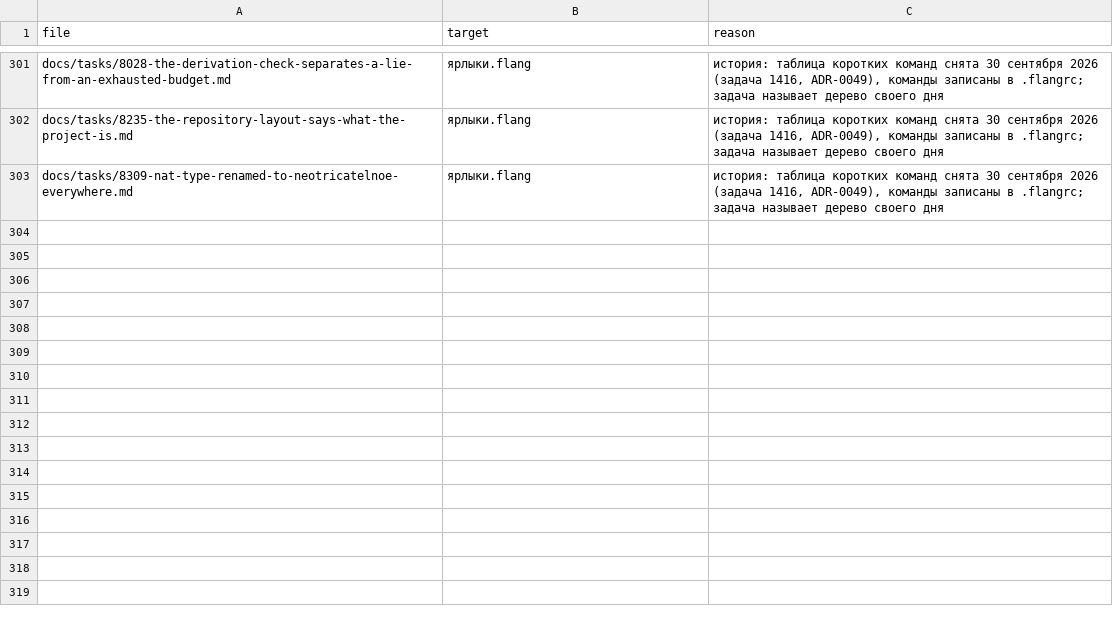
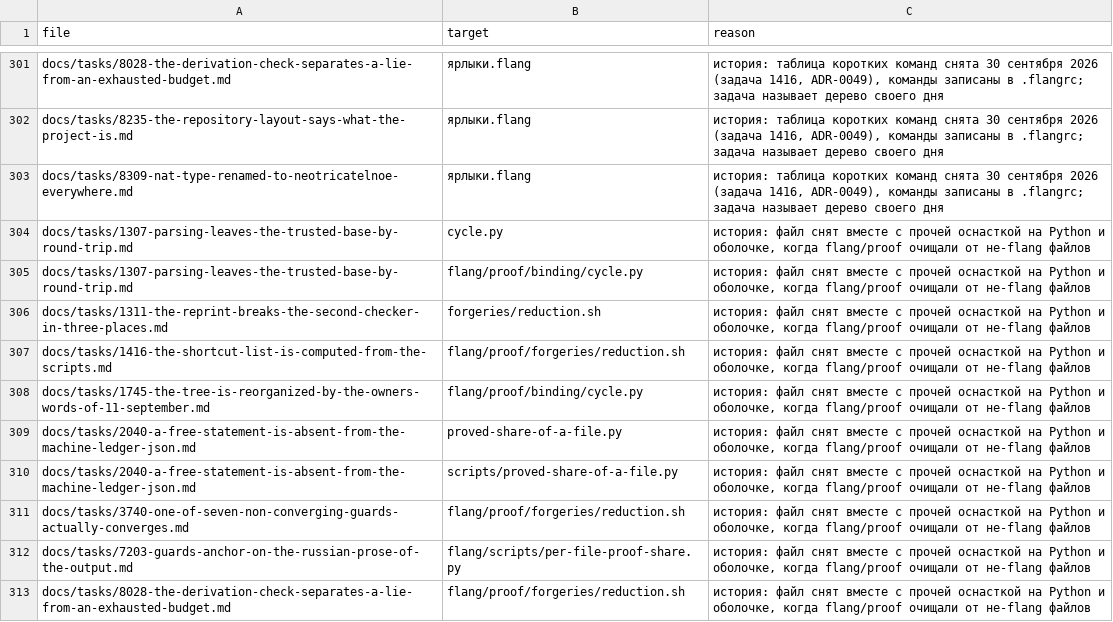
Before and after one commit to MyWWWChat/flang, a TSV file: scripts/ledgers/link-guard-known-not-a-path.tsv, drawn as a sheet; only a part is shown, gaps mark what is left out; the diff names each change by its address in the sheet, - before the commit and + after, or states it on an @@ line.

```diff
--- a/scripts/ledgers/link-guard-known-not-a-path.tsv
+++ b/scripts/ledgers/link-guard-known-not-a-path.tsv
+row 304: docs/tasks/1307-parsing-leaves-the-trusted-base-by-round-trip.md | cycle.py | история: файл снят вместе с прочей оснасткой на Python и оболочке, когда flang/proof очищали от не-flang файлов
+row 305: docs/tasks/1307-parsing-leaves-the-trusted-base-by-round-trip.md | flang/proof/binding/cycle.py | история: файл снят вместе с прочей оснасткой на Python и оболочке, когда flang/proof очищали от не-flang файлов
+row 306: docs/tasks/1311-the-reprint-breaks-the-second-checker-in-three-places.md | forgeries/reduction.sh | история: файл снят вместе с прочей оснасткой на Python и оболочке, когда flang/proof очищали от не-flang файлов
+row 307: docs/tasks/1416-the-shortcut-list-is-computed-from-the-scripts.md | flang/proof/forgeries/reduction.sh | история: файл снят вместе с прочей оснасткой на Python и оболочке, когда flang/proof очищали от не-flang файлов
+row 308: docs/tasks/1745-the-tree-is-reorganized-by-the-owners-words-of-11-september.md | flang/proof/binding/cycle.py | история: файл снят вместе с прочей оснасткой на Python и оболочке, когда flang/proof очищали от не-flang файлов
+row 309: docs/tasks/2040-a-free-statement-is-absent-from-the-machine-ledger-json.md | proved-share-of-a-file.py | история: файл снят вместе с прочей оснасткой на Python и оболочке, когда flang/proof очищали от не-flang файлов
+row 310: docs/tasks/2040-a-free-statement-is-absent-from-the-machine-ledger-json.md | scripts/proved-share-of-a-file.py | история: файл снят вместе с прочей оснасткой на Python и оболочке, когда flang/proof очищали от не-flang файлов
+row 311: docs/tasks/3740-one-of-seven-non-converging-guards-actually-converges.md | flang/proof/forgeries/reduction.sh | история: файл снят вместе с прочей оснасткой на Python и оболочке, когда flang/proof очищали от не-flang файлов
+row 312: docs/tasks/7203-guards-anchor-on-the-russian-prose-of-the-output.md | flang/scripts/per-file-proof-share.py | история: файл снят вместе с прочей оснасткой на Python и оболочке, когда flang/proof очищали от не-flang файлов
+row 313: docs/tasks/8028-the-derivation-check-separates-a-lie-from-an-exhausted-budget.md | flang/proof/forgeries/reduction.sh | история: файл снят вместе с прочей оснасткой на Python и оболочке, когда flang/proof очищали от не-flang файлов
```
Also changed, not shown: 2 other files.
